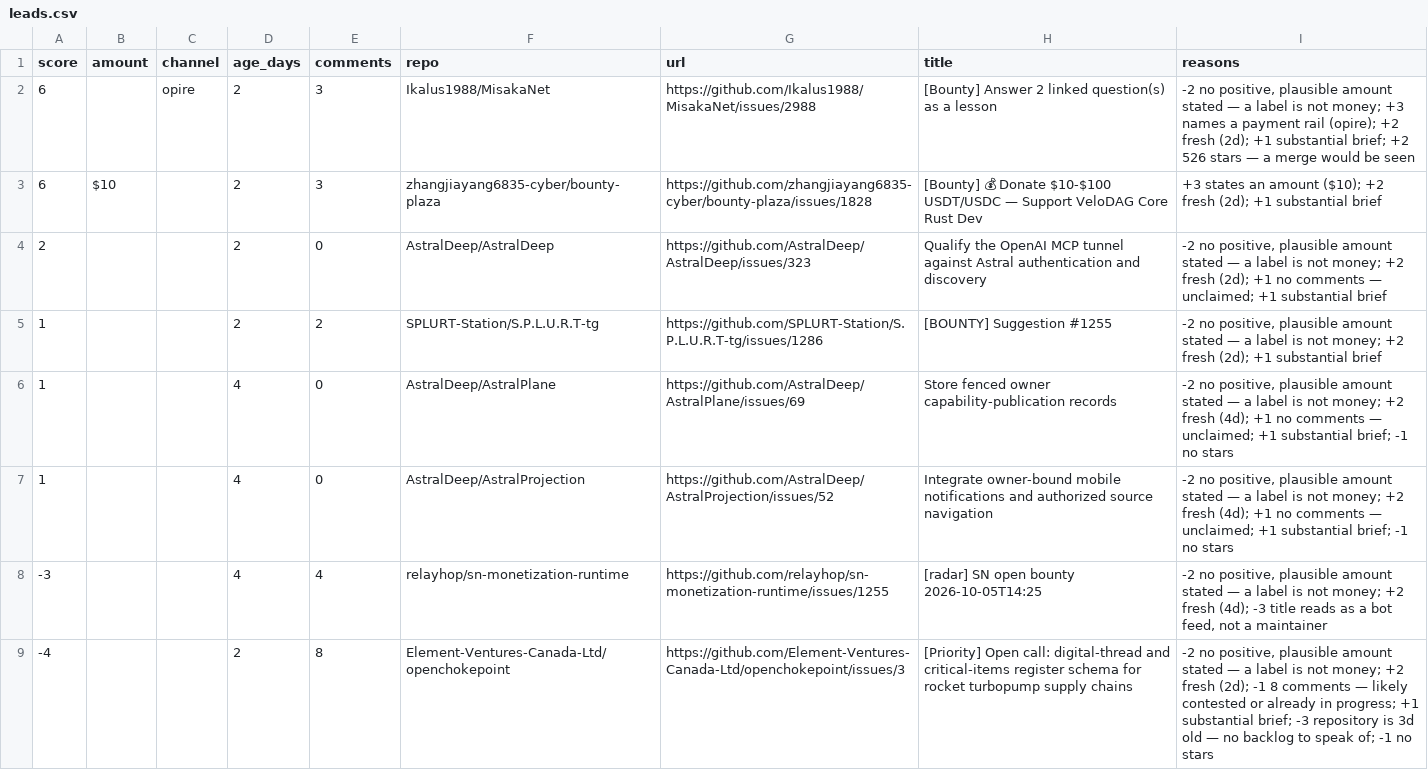
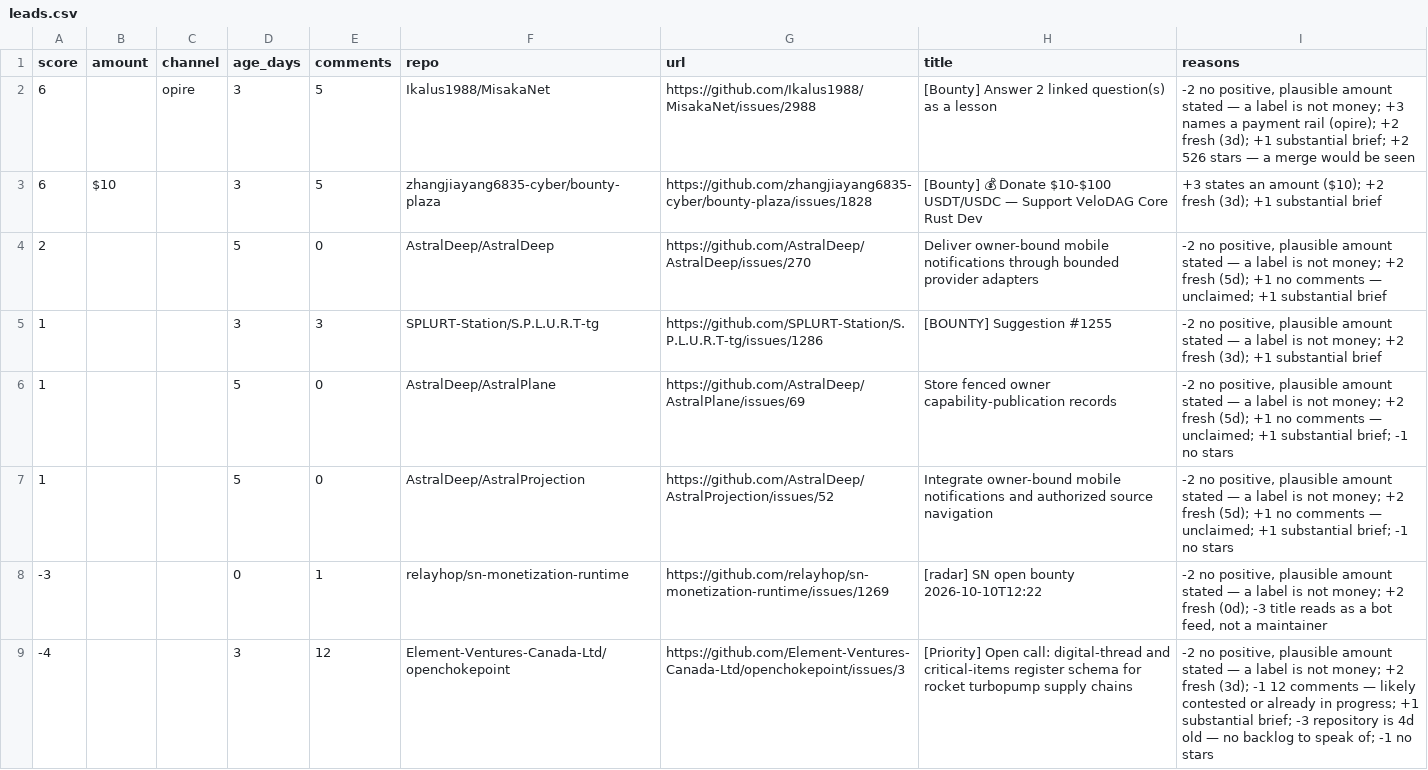
Before and after one commit to Kairose-master/handsel, a CSV file: data/demand-census/leads.csv, drawn as a sheet.

Commit message:
data(census): 2026-10-10

```diff
--- a/data/demand-census/leads.csv
+++ b/data/demand-census/leads.csv
@@ -1,9 +1,9 @@
 score,amount,channel,age_days,comments,repo,url,title,reasons
-6,,opire,2,3,Ikalus1988/MisakaNet,https://github.com/Ikalus1988/MisakaNet/issues/2988,[Bounty] Answer 2 linked question(s) as a lesson,"-2 no positive, plausible amount stated — a label is not money; +3 names a payment rail (opire); +2 fresh (2d); +1 substantial brief; +2 526 stars — a merge would be seen"
-6,$10,,2,3,zhangjiayang6835-cyber/bounty-plaza,https://github.com/zhangjiayang6835-cyber/bounty-plaza/issues/1828,[Bounty] 💰 Donate $10-$100 USDT/USDC — Support VeloDAG Core Rust Dev,+3 states an amount ($10); +2 fresh (2d); +1 substantial brief
-2,,,2,0,AstralDeep/AstralDeep,https://github.com/AstralDeep/AstralDeep/issues/323,Qualify the OpenAI MCP tunnel against Astral authentication and discovery,"-2 no positive, plausible amount stated — a label is not money; +2 fresh (2d); +1 no comments — unclaimed; +1 substantial brief"
-1,,,2,2,SPLURT-Station/S.P.L.U.R.T-tg,https://github.com/SPLURT-Station/S.P.L.U.R.T-tg/issues/1286,[BOUNTY] Suggestion #1255,"-2 no positive, plausible amount stated — a label is not money; +2 fresh (2d); +1 substantial brief"
-1,,,4,0,AstralDeep/AstralPlane,https://github.com/AstralDeep/AstralPlane/issues/69,Store fenced owner capability-publication records,"-2 no positive, plausible amount stated — a label is not money; +2 fresh (4d); +1 no comments — unclaimed; +1 substantial brief; -1 no stars"
-1,,,4,0,AstralDeep/AstralProjection,https://github.com/AstralDeep/AstralProjection/issues/52,Integrate owner-bound mobile notifications and authorized source navigation,"-2 no positive, plausible amount stated — a label is not money; +2 fresh (4d); +1 no comments — unclaimed; +1 substantial brief; -1 no stars"
--3,,,4,4,relayhop/sn-monetization-runtime,https://github.com/relayhop/sn-monetization-runtime/issues/1255,[radar] SN open bounty 2026-10-05T14:25,"-2 no positive, plausible amount stated — a label is not money; +2 fresh (4d); -3 title reads as a bot feed, not a maintainer"
--4,,,2,8,Element-Ventures-Canada-Ltd/openchokepoint,https://github.com/Element-Ventures-Canada-Ltd/openchokepoint/issues/3,[Priority] Open call: digital-thread and critical-items register schema for rocket turbopump supply chains,"-2 no positive, plausible amount stated — a label is not money; +2 fresh (2d); -1 8 comments — likely contested or already in progress; +1 substantial brief; -3 repository is 3d old — no backlog to speak of; -1 no stars"
+6,,opire,3,5,Ikalus1988/MisakaNet,https://github.com/Ikalus1988/MisakaNet/issues/2988,[Bounty] Answer 2 linked question(s) as a lesson,"-2 no positive, plausible amount stated — a label is not money; +3 names a payment rail (opire); +2 fresh (3d); +1 substantial brief; +2 526 stars — a merge would be seen"
+6,$10,,3,5,zhangjiayang6835-cyber/bounty-plaza,https://github.com/zhangjiayang6835-cyber/bounty-plaza/issues/1828,[Bounty] 💰 Donate $10-$100 USDT/USDC — Support VeloDAG Core Rust Dev,+3 states an amount ($10); +2 fresh (3d); +1 substantial brief
+2,,,5,0,AstralDeep/AstralDeep,https://github.com/AstralDeep/AstralDeep/issues/270,Deliver owner-bound mobile notifications through bounded provider adapters,"-2 no positive, plausible amount stated — a label is not money; +2 fresh (5d); +1 no comments — unclaimed; +1 substantial brief"
+1,,,3,3,SPLURT-Station/S.P.L.U.R.T-tg,https://github.com/SPLURT-Station/S.P.L.U.R.T-tg/issues/1286,[BOUNTY] Suggestion #1255,"-2 no positive, plausible amount stated — a label is not money; +2 fresh (3d); +1 substantial brief"
+1,,,5,0,AstralDeep/AstralPlane,https://github.com/AstralDeep/AstralPlane/issues/69,Store fenced owner capability-publication records,"-2 no positive, plausible amount stated — a label is not money; +2 fresh (5d); +1 no comments — unclaimed; +1 substantial brief; -1 no stars"
+1,,,5,0,AstralDeep/AstralProjection,https://github.com/AstralDeep/AstralProjection/issues/52,Integrate owner-bound mobile notifications and authorized source navigation,"-2 no positive, plausible amount stated — a label is not money; +2 fresh (5d); +1 no comments — unclaimed; +1 substantial brief; -1 no stars"
+-3,,,0,1,relayhop/sn-monetization-runtime,https://github.com/relayhop/sn-monetization-runtime/issues/1269,[radar] SN open bounty 2026-10-10T12:22,"-2 no positive, plausible amount stated — a label is not money; +2 fresh (0d); -3 title reads as a bot feed, not a maintainer"
+-4,,,3,12,Element-Ventures-Canada-Ltd/openchokepoint,https://github.com/Element-Ventures-Canada-Ltd/openchokepoint/issues/3,[Priority] Open call: digital-thread and critical-items register schema for rocket turbopump supply chains,"-2 no positive, plausible amount stated — a label is not money; +2 fresh (3d); -1 12 comments — likely contested or already in progress; +1 substantial brief; -3 repository is 4d old — no backlog to speak of; -1 no stars"
```
